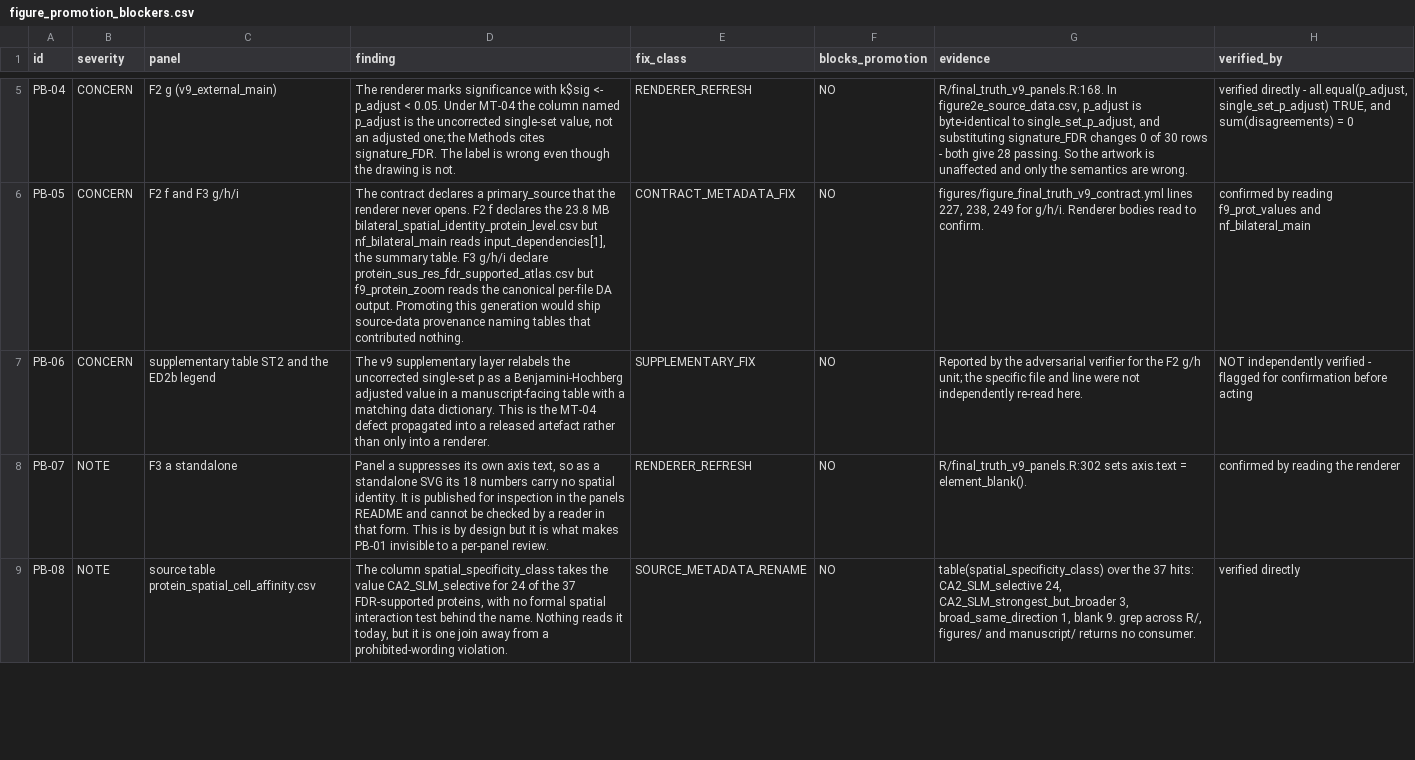
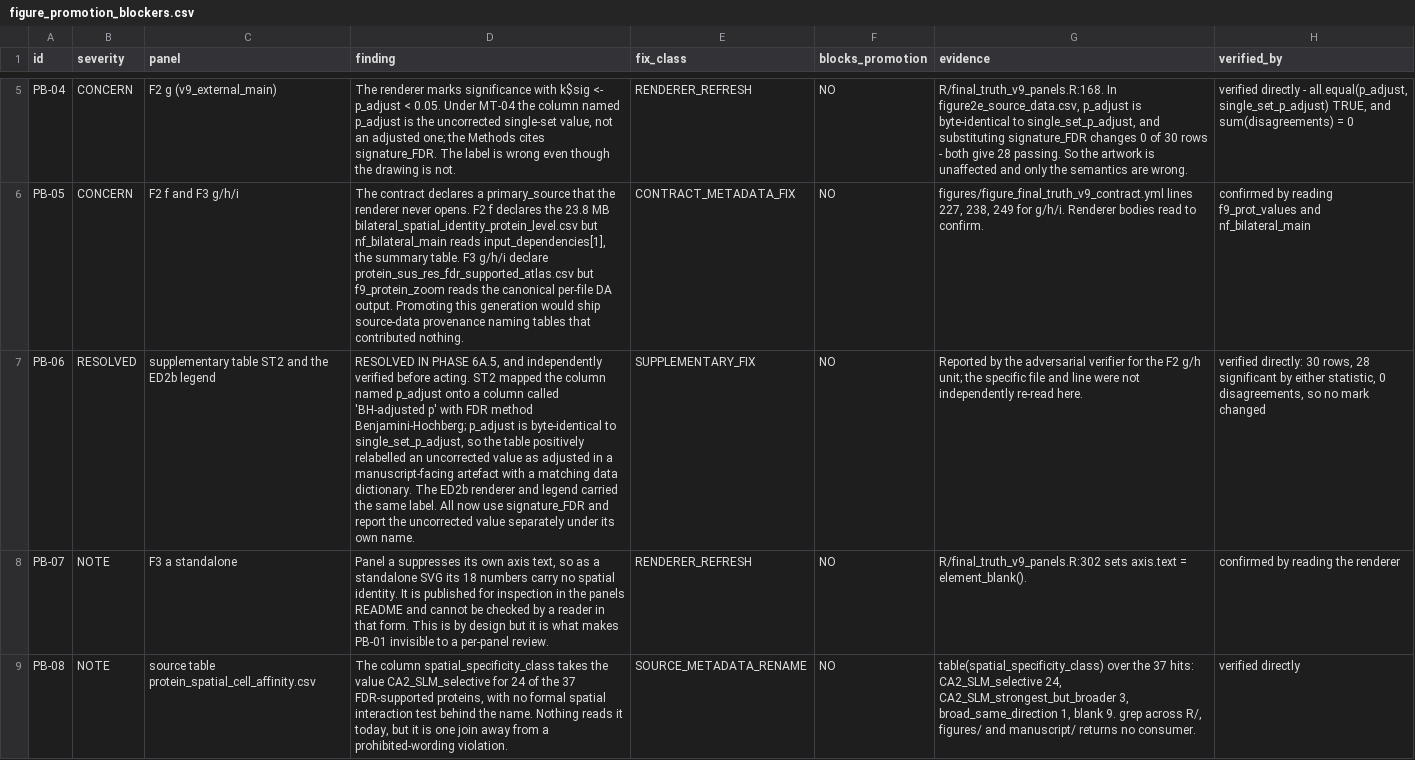
Before and after one commit to topohl/pRoteomics, a CSV file: manuscript/figure_promotion_blockers.csv, drawn as a sheet; only a part is shown, gaps mark what is left out; the diff names each change by its address in the sheet, - before the commit and + after, or states it on an @@ line.

```diff
--- a/manuscript/figure_promotion_blockers.csv
+++ b/manuscript/figure_promotion_blockers.csv
-B7 (severity): CONCERN
+B7 (severity): RESOLVED
-D7 (finding): The v9 supplementary layer relabels the uncorrected single-set p as a Benjamini-Hochberg adjusted value in a manuscript-facing table with a matching data dictionary. This is the MT-04 defect propagated into a released artefact rather than only into a renderer.
+D7 (finding): RESOLVED IN PHASE 6A.5, and independently verified before acting. ST2 mapped the column named p_adjust onto a column called 'BH-adjusted p' with FDR method Benjamini-Hochberg; p_adjust is byte-identical to single_set_p_adjust, so the table positively relabelled an uncorrected value as adjusted in a manuscript-facing artefact with a matching data dictionary. The ED2b renderer and legend carried the same label. All now use signature_FDR and report the uncorrected value separately under its own name.
-H7 (verified_by): NOT independently verified - flagged for confirmation before acting
+H7 (verified_by): verified directly: 30 rows, 28 significant by either statistic, 0 disagreements, so no mark changed
```
Also changed, not shown: manuscript/canonical_publication_registry.csv, manuscript/extended_data_promotion_audit.csv, 7 other files.
